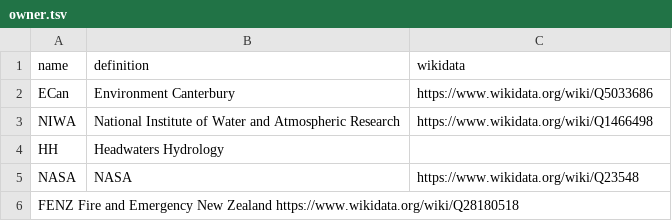
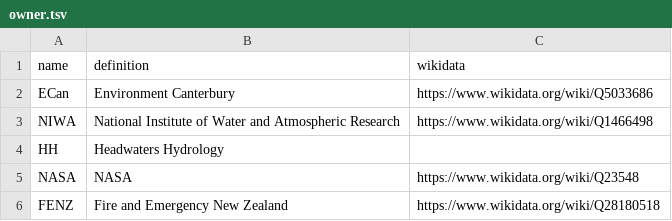
Before and after one commit to tethys-ts/tethys-db-initialize, a TSV file: CVs/owner.tsv, drawn as a sheet; removed rows and columns are numbered as before the commit, all else as after; the diff names each change by its address in the sheet, - before the commit and + after, or states it on an @@ line.

Commit message:
owner fix

```diff
--- a/CVs/owner.tsv
+++ b/CVs/owner.tsv
-row 6: FENZ Fire and Emergency New Zealand https://www.wikidata.org/wiki/Q28180518
+row 6: FENZ | Fire and Emergency New Zealand | https://www.wikidata.org/wiki/Q28180518
```
Also changed, not shown: 1 other file.
